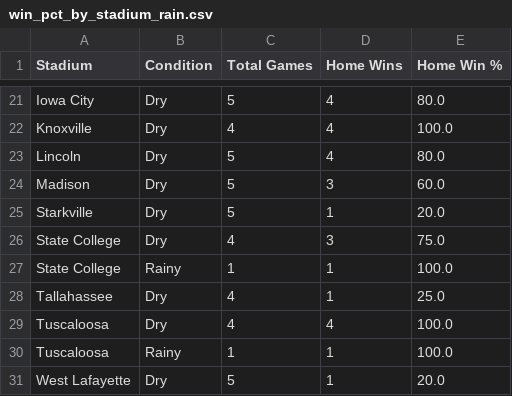
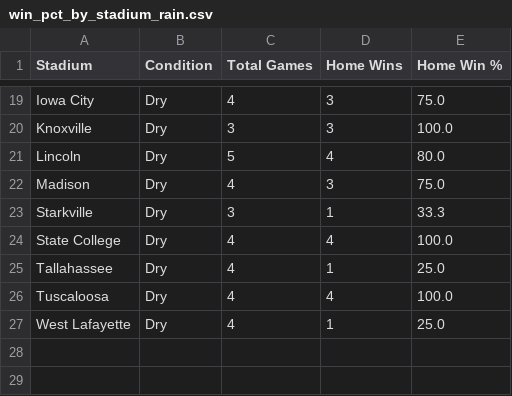
Before and after one commit to whuddd/Final-Project-201-Matt-Sean-and-William-, a CSV file: outputs/win_pct_by_stadium_rain.csv, drawn as a sheet; only a part is shown, gaps mark what is left out; removed rows and columns are numbered as before the commit, all else as after; the diff covers the shown part only; the diff names each change by its address in the sheet, - before the commit and + after, or states it on an @@ line.

```diff
--- a/outputs/win_pct_by_stadium_rain.csv
+++ b/outputs/win_pct_by_stadium_rain.csv
-C19 (Total Games): 5
+C19 (Total Games): 4
-D19:D20 (Home Wins): 4
+D19:D20 (Home Wins): 3
-E19 (Home Win %): 80.0
+E19 (Home Win %): 75.0
-C20 (Total Games): 4
+C20 (Total Games): 3
-C22 (Total Games): 5
+C22 (Total Games): 4
-E22 (Home Win %): 60.0
+E22 (Home Win %): 75.0
-C23 (Total Games): 5
+C23 (Total Games): 3
-E23 (Home Win %): 20.0
+E23 (Home Win %): 33.3
-D24 (Home Wins): 3
+D24 (Home Wins): 4
-E24 (Home Win %): 75.0
+E24 (Home Win %): 100.0
-row 27: State College | Rainy | 1 | 1 | 100.0
-row 30: Tuscaloosa | Rainy | 1 | 1 | 100.0
-C27 (Total Games): 5
+C27 (Total Games): 4
-E27 (Home Win %): 20.0
+E27 (Home Win %): 25.0
```
Also changed, not shown: 2 removed rows and 32 edited cells elsewhere in this file, outputs/correlation_matrix.csv, outputs/joined_dataset.csv, 20 other files.
